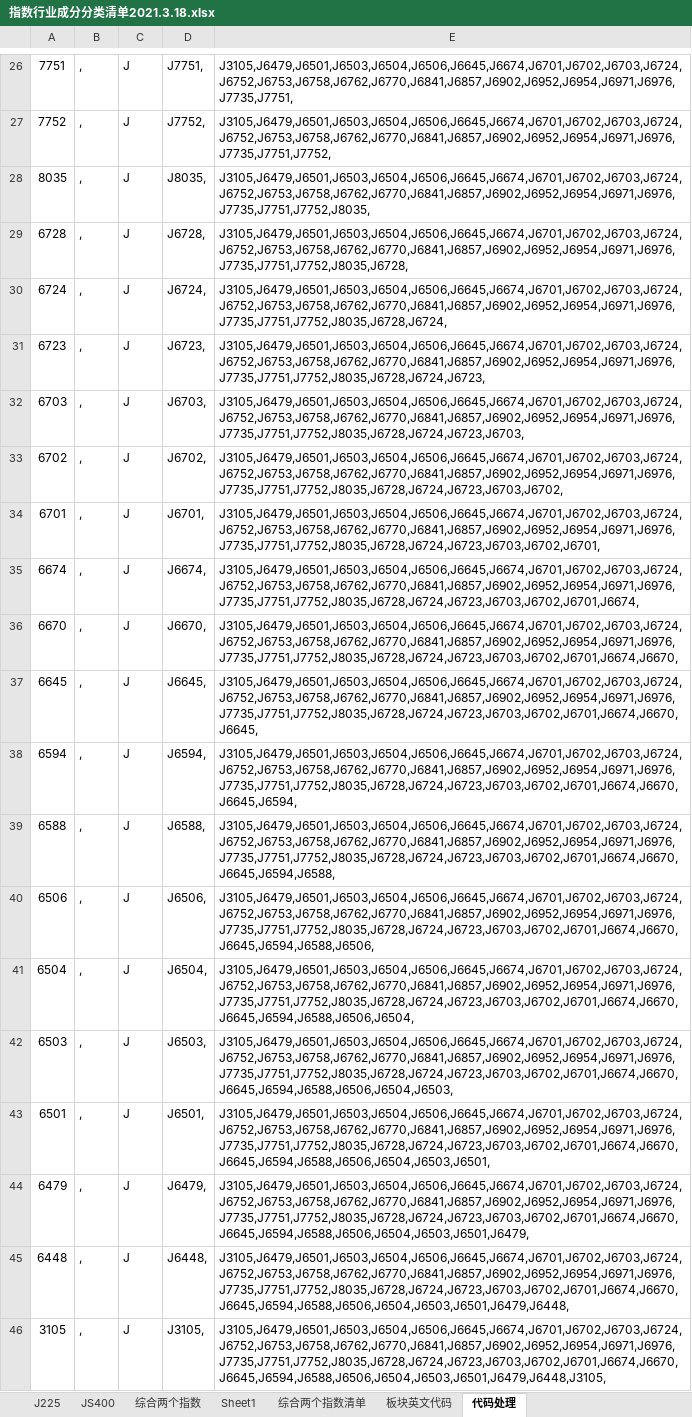
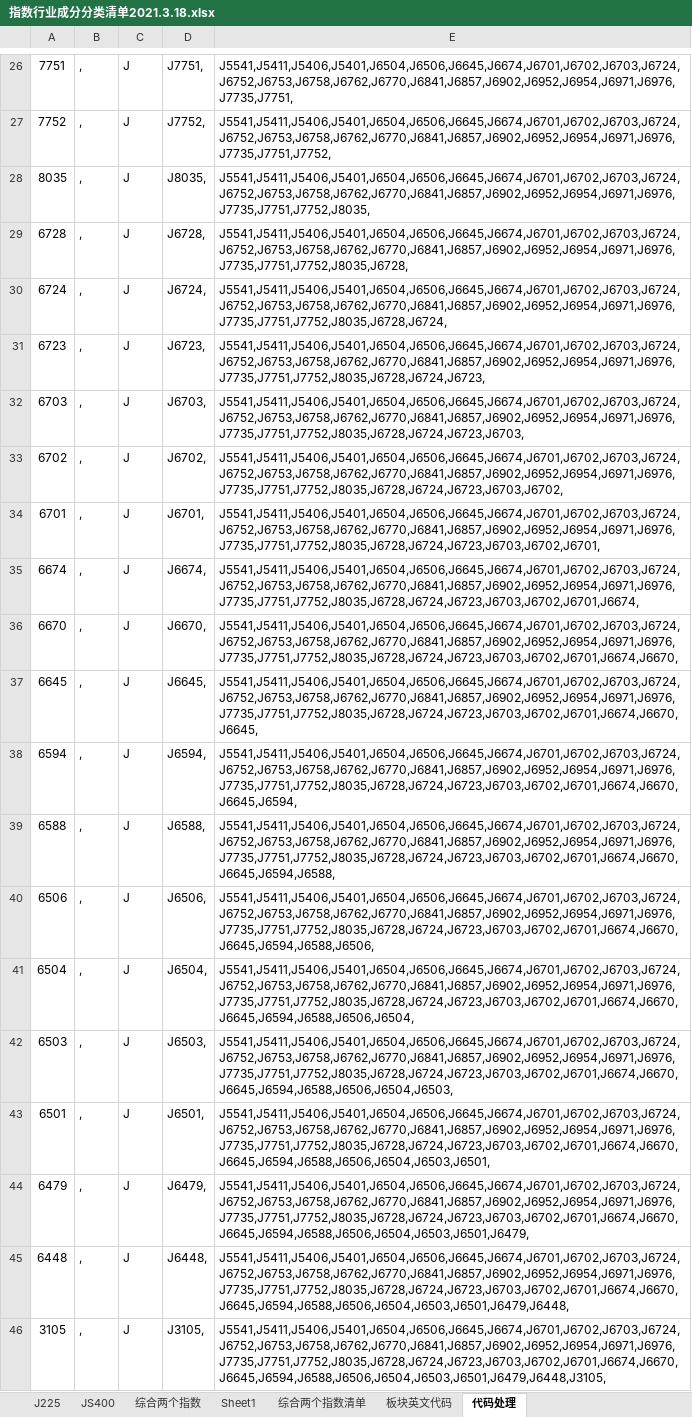
Before and after one commit to mojoru2023/J_stocks2, an Excel workbook: 行业板块成分股分类跟踪(指数成分股)自上而下/指数行业成分分类清单2021.3.18.xlsx, sheet 代码处理, drawn as a sheet; only a part is shown, gaps mark what is left out; values as stored, in another font and other column widths than the file's, no borders; the diff covers the shown part only; the diff names each change by its address in the sheet, - before the commit and + after, or states it on an @@ line.

```diff
--- a/行业板块成分股分类跟踪(指数成分股)自上而下/指数行业成分分类清单2021.3.18.xlsx (sheet 代码处理)
+++ b/行业板块成分股分类跟踪(指数成分股)自上而下/指数行业成分分类清单2021.3.18.xlsx (sheet 代码处理)
-E26: J3105,J6479,J6501,J6503,J6504,J6506,J6645,J6674,J6701,J6702,J6703,J6724,J6752,J6753,J6758,J6762,J6770,J6841,J6857,J6902,J6952,J6954,J6971,J6976,J7735,J7751,
+E26: J5541,J5411,J5406,J5401,J6504,J6506,J6645,J6674,J6701,J6702,J6703,J6724,J6752,J6753,J6758,J6762,J6770,J6841,J6857,J6902,J6952,J6954,J6971,J6976,J7735,J7751,
-E27: J3105,J6479,J6501,J6503,J6504,J6506,J6645,J6674,J6701,J6702,J6703,J6724,J6752,J6753,J6758,J6762,J6770,J6841,J6857,J6902,J6952,J6954,J6971,J6976,J7735,J7751,J7752,
+E27: J5541,J5411,J5406,J5401,J6504,J6506,J6645,J6674,J6701,J6702,J6703,J6724,J6752,J6753,J6758,J6762,J6770,J6841,J6857,J6902,J6952,J6954,J6971,J6976,J7735,J7751,J7752,
-E28: J3105,J6479,J6501,J6503,J6504,J6506,J6645,J6674,J6701,J6702,J6703,J6724,J6752,J6753,J6758,J6762,J6770,J6841,J6857,J6902,J6952,J6954,J6971,J6976,J7735,J7751,J7752,J8035,
+E28: J5541,J5411,J5406,J5401,J6504,J6506,J6645,J6674,J6701,J6702,J6703,J6724,J6752,J6753,J6758,J6762,J6770,J6841,J6857,J6902,J6952,J6954,J6971,J6976,J7735,J7751,J7752,J8035,
-E29: J3105,J6479,J6501,J6503,J6504,J6506,J6645,J6674,J6701,J6702,J6703,J6724,J6752,J6753,J6758,J6762,J6770,J6841,J6857,J6902,J6952,J6954,J6971,J6976,J7735,J7751,J7752,J8035,J6728,
+E29: J5541,J5411,J5406,J5401,J6504,J6506,J6645,J6674,J6701,J6702,J6703,J6724,J6752,J6753,J6758,J6762,J6770,J6841,J6857,J6902,J6952,J6954,J6971,J6976,J7735,J7751,J7752,J8035,J6728,
-E30: J3105,J6479,J6501,J6503,J6504,J6506,J6645,J6674,J6701,J6702,J6703,J6724,J6752,J6753,J6758,J6762,J6770,J6841,J6857,J6902,J6952,J6954,J6971,J6976,J7735,J7751,J7752,J8035,J6728,J6724,
+E30: J5541,J5411,J5406,J5401,J6504,J6506,J6645,J6674,J6701,J6702,J6703,J6724,J6752,J6753,J6758,J6762,J6770,J6841,J6857,J6902,J6952,J6954,J6971,J6976,J7735,J7751,J7752,J8035,J6728,J6724,
-E31: J3105,J6479,J6501,J6503,J6504,J6506,J6645,J6674,J6701,J6702,J6703,J6724,J6752,J6753,J6758,J6762,J6770,J6841,J6857,J6902,J6952,J6954,J6971,J6976,J7735,J7751,J7752,J8035,J6728,J6724,J6723,
+E31: J5541,J5411,J5406,J5401,J6504,J6506,J6645,J6674,J6701,J6702,J6703,J6724,J6752,J6753,J6758,J6762,J6770,J6841,J6857,J6902,J6952,J6954,J6971,J6976,J7735,J7751,J7752,J8035,J6728,J6724,J6723,
-E32: J3105,J6479,J6501,J6503,J6504,J6506,J6645,J6674,J6701,J6702,J6703,J6724,J6752,J6753,J6758,J6762,J6770,J6841,J6857,J6902,J6952,J6954,J6971,J6976,J7735,J7751,J7752,J8035,J6728,J6724,J6723,J6703,
+E32: J5541,J5411,J5406,J5401,J6504,J6506,J6645,J6674,J6701,J6702,J6703,J6724,J6752,J6753,J6758,J6762,J6770,J6841,J6857,J6902,J6952,J6954,J6971,J6976,J7735,J7751,J7752,J8035,J6728,J6724,J6723,J6703,
-E33: J3105,J6479,J6501,J6503,J6504,J6506,J6645,J6674,J6701,J6702,J6703,J6724,J6752,J6753,J6758,J6762,J6770,J6841,J6857,J6902,J6952,J6954,J6971,J6976,J7735,J7751,J7752,J8035,J6728,J6724,J6723,J6703,J6702,
+E33: J5541,J5411,J5406,J5401,J6504,J6506,J6645,J6674,J6701,J6702,J6703,J6724,J6752,J6753,J6758,J6762,J6770,J6841,J6857,J6902,J6952,J6954,J6971,J6976,J7735,J7751,J7752,J8035,J6728,J6724,J6723,J6703,J6702,
-E34: J3105,J6479,J6501,J6503,J6504,J6506,J6645,J6674,J6701,J6702,J6703,J6724,J6752,J6753,J6758,J6762,J6770,J6841,J6857,J6902,J6952,J6954,J6971,J6976,J7735,J7751,J7752,J8035,J6728,J6724,J6723,J6703,J6702,J6701,
+E34: J5541,J5411,J5406,J5401,J6504,J6506,J6645,J6674,J6701,J6702,J6703,J6724,J6752,J6753,J6758,J6762,J6770,J6841,J6857,J6902,J6952,J6954,J6971,J6976,J7735,J7751,J7752,J8035,J6728,J6724,J6723,J6703,J6702,J6701,
-E35: J3105,J6479,J6501,J6503,J6504,J6506,J6645,J6674,J6701,J6702,J6703,J6724,J6752,J6753,J6758,J6762,J6770,J6841,J6857,J6902,J6952,J6954,J6971,J6976,J7735,J7751,J7752,J8035,J6728,J6724,J6723,J6703,J6702,J6701,J6674,
+E35: J5541,J5411,J5406,J5401,J6504,J6506,J6645,J6674,J6701,J6702,J6703,J6724,J6752,J6753,J6758,J6762,J6770,J6841,J6857,J6902,J6952,J6954,J6971,J6976,J7735,J7751,J7752,J8035,J6728,J6724,J6723,J6703,J6702,J6701,J6674,
-E36: J3105,J6479,J6501,J6503,J6504,J6506,J6645,J6674,J6701,J6702,J6703,J6724,J6752,J6753,J6758,J6762,J6770,J6841,J6857,J6902,J6952,J6954,J6971,J6976,J7735,J7751,J7752,J8035,J6728,J6724,J6723,J6703,J6702,J6701,J6674,J6670,
+E36: J5541,J5411,J5406,J5401,J6504,J6506,J6645,J6674,J6701,J6702,J6703,J6724,J6752,J6753,J6758,J6762,J6770,J6841,J6857,J6902,J6952,J6954,J6971,J6976,J7735,J7751,J7752,J8035,J6728,J6724,J6723,J6703,J6702,J6701,J6674,J6670,
-E37: J3105,J6479,J6501,J6503,J6504,J6506,J6645,J6674,J6701,J6702,J6703,J6724,J6752,J6753,J6758,J6762,J6770,J6841,J6857,J6902,J6952,J6954,J6971,J6976,J7735,J7751,J7752,J8035,J6728,J6724,J6723,J6703,J6702,J6701,J6674,J6670,J6645,
+E37: J5541,J5411,J5406,J5401,J6504,J6506,J6645,J6674,J6701,J6702,J6703,J6724,J6752,J6753,J6758,J6762,J6770,J6841,J6857,J6902,J6952,J6954,J6971,J6976,J7735,J7751,J7752,J8035,J6728,J6724,J6723,J6703,J6702,J6701,J6674,J6670,J6645,
-E38: J3105,J6479,J6501,J6503,J6504,J6506,J6645,J6674,J6701,J6702,J6703,J6724,J6752,J6753,J6758,J6762,J6770,J6841,J6857,J6902,J6952,J6954,J6971,J6976,J7735,J7751,J7752,J8035,J6728,J6724,J6723,J6703,J6702,J6701,J6674,J6670,J6645,J6594,
+E38: J5541,J5411,J5406,J5401,J6504,J6506,J6645,J6674,J6701,J6702,J6703,J6724,J6752,J6753,J6758,J6762,J6770,J6841,J6857,J6902,J6952,J6954,J6971,J6976,J7735,J7751,J7752,J8035,J6728,J6724,J6723,J6703,J6702,J6701,J6674,J6670,J6645,J6594,
-E39: J3105,J6479,J6501,J6503,J6504,J6506,J6645,J6674,J6701,J6702,J6703,J6724,J6752,J6753,J6758,J6762,J6770,J6841,J6857,J6902,J6952,J6954,J6971,J6976,J7735,J7751,J7752,J8035,J6728,J6724,J6723,J6703,J6702,J6701,J6674,J6670,J6645,J6594,J6588,
+E39: J5541,J5411,J5406,J5401,J6504,J6506,J6645,J6674,J6701,J6702,J6703,J6724,J6752,J6753,J6758,J6762,J6770,J6841,J6857,J6902,J6952,J6954,J6971,J6976,J7735,J7751,J7752,J8035,J6728,J6724,J6723,J6703,J6702,J6701,J6674,J6670,J6645,J6594,J6588,
-E40: J3105,J6479,J6501,J6503,J6504,J6506,J6645,J6674,J6701,J6702,J6703,J6724,J6752,J6753,J6758,J6762,J6770,J6841,J6857,J6902,J6952,J6954,J6971,J6976,J7735,J7751,J7752,J8035,J6728,J6724,J6723,J6703,J6702,J6701,J6674,J6670,J6645,J6594,J6588,J6506,
+E40: J5541,J5411,J5406,J5401,J6504,J6506,J6645,J6674,J6701,J6702,J6703,J6724,J6752,J6753,J6758,J6762,J6770,J6841,J6857,J6902,J6952,J6954,J6971,J6976,J7735,J7751,J7752,J8035,J6728,J6724,J6723,J6703,J6702,J6701,J6674,J6670,J6645,J6594,J6588,J6506,
-E41: J3105,J6479,J6501,J6503,J6504,J6506,J6645,J6674,J6701,J6702,J6703,J6724,J6752,J6753,J6758,J6762,J6770,J6841,J6857,J6902,J6952,J6954,J6971,J6976,J7735,J7751,J7752,J8035,J6728,J6724,J6723,J6703,J6702,J6701,J6674,J6670,J6645,J6594,J6588,J6506,J6504,
+E41: J5541,J5411,J5406,J5401,J6504,J6506,J6645,J6674,J6701,J6702,J6703,J6724,J6752,J6753,J6758,J6762,J6770,J6841,J6857,J6902,J6952,J6954,J6971,J6976,J7735,J7751,J7752,J8035,J6728,J6724,J6723,J6703,J6702,J6701,J6674,J6670,J6645,J6594,J6588,J6506,J6504,
-E42: J3105,J6479,J6501,J6503,J6504,J6506,J6645,J6674,J6701,J6702,J6703,J6724,J6752,J6753,J6758,J6762,J6770,J6841,J6857,J6902,J6952,J6954,J6971,J6976,J7735,J7751,J7752,J8035,J6728,J6724,J6723,J6703,J6702,J6701,J6674,J6670,J6645,J6594,J6588,J6506,J6504,J6503,
+E42: J5541,J5411,J5406,J5401,J6504,J6506,J6645,J6674,J6701,J6702,J6703,J6724,J6752,J6753,J6758,J6762,J6770,J6841,J6857,J6902,J6952,J6954,J6971,J6976,J7735,J7751,J7752,J8035,J6728,J6724,J6723,J6703,J6702,J6701,J6674,J6670,J6645,J6594,J6588,J6506,J6504,J6503,
-E43: J3105,J6479,J6501,J6503,J6504,J6506,J6645,J6674,J6701,J6702,J6703,J6724,J6752,J6753,J6758,J6762,J6770,J6841,J6857,J6902,J6952,J6954,J6971,J6976,J7735,J7751,J7752,J8035,J6728,J6724,J6723,J6703,J6702,J6701,J6674,J6670,J6645,J6594,J6588,J6506,J6504,J6503,J6501,
+E43: J5541,J5411,J5406,J5401,J6504,J6506,J6645,J6674,J6701,J6702,J6703,J6724,J6752,J6753,J6758,J6762,J6770,J6841,J6857,J6902,J6952,J6954,J6971,J6976,J7735,J7751,J7752,J8035,J6728,J6724,J6723,J6703,J6702,J6701,J6674,J6670,J6645,J6594,J6588,J6506,J6504,J6503,J6501,
-E44: J3105,J6479,J6501,J6503,J6504,J6506,J6645,J6674,J6701,J6702,J6703,J6724,J6752,J6753,J6758,J6762,J6770,J6841,J6857,J6902,J6952,J6954,J6971,J6976,J7735,J7751,J7752,J8035,J6728,J6724,J6723,J6703,J6702,J6701,J6674,J6670,J6645,J6594,J6588,J6506,J6504,J6503,J6501,J6479,
+E44: J5541,J5411,J5406,J5401,J6504,J6506,J6645,J6674,J6701,J6702,J6703,J6724,J6752,J6753,J6758,J6762,J6770,J6841,J6857,J6902,J6952,J6954,J6971,J6976,J7735,J7751,J7752,J8035,J6728,J6724,J6723,J6703,J6702,J6701,J6674,J6670,J6645,J6594,J6588,J6506,J6504,J6503,J6501,J6479,
-E45: J3105,J6479,J6501,J6503,J6504,J6506,J6645,J6674,J6701,J6702,J6703,J6724,J6752,J6753,J6758,J6762,J6770,J6841,J6857,J6902,J6952,J6954,J6971,J6976,J7735,J7751,J7752,J8035,J6728,J6724,J6723,J6703,J6702,J6701,J6674,J6670,J6645,J6594,J6588,J6506,J6504,J6503,J6501,J6479,J6448,
+E45: J5541,J5411,J5406,J5401,J6504,J6506,J6645,J6674,J6701,J6702,J6703,J6724,J6752,J6753,J6758,J6762,J6770,J6841,J6857,J6902,J6952,J6954,J6971,J6976,J7735,J7751,J7752,J8035,J6728,J6724,J6723,J6703,J6702,J6701,J6674,J6670,J6645,J6594,J6588,J6506,J6504,J6503,J6501,J6479,J6448,
-E46: J3105,J6479,J6501,J6503,J6504,J6506,J6645,J6674,J6701,J6702,J6703,J6724,J6752,J6753,J6758,J6762,J6770,J6841,J6857,J6902,J6952,J6954,J6971,J6976,J7735,J7751,J7752,J8035,J6728,J6724,J6723,J6703,J6702,J6701,J6674,J6670,J6645,J6594,J6588,J6506,J6504,J6503,J6501,J6479,J6448,J3105,
+E46: J5541,J5411,J5406,J5401,J6504,J6506,J6645,J6674,J6701,J6702,J6703,J6724,J6752,J6753,J6758,J6762,J6770,J6841,J6857,J6902,J6952,J6954,J6971,J6976,J7735,J7751,J7752,J8035,J6728,J6724,J6723,J6703,J6702,J6701,J6674,J6670,J6645,J6594,J6588,J6506,J6504,J6503,J6501,J6479,J6448,J3105,
```
Also changed, not shown: 1 added row, 1 removed row and 30 edited cells elsewhere in this sheet, 长期跟踪模型2021.3.12开始/跟踪清单2021.3.12.xlsx, 3 other files.
